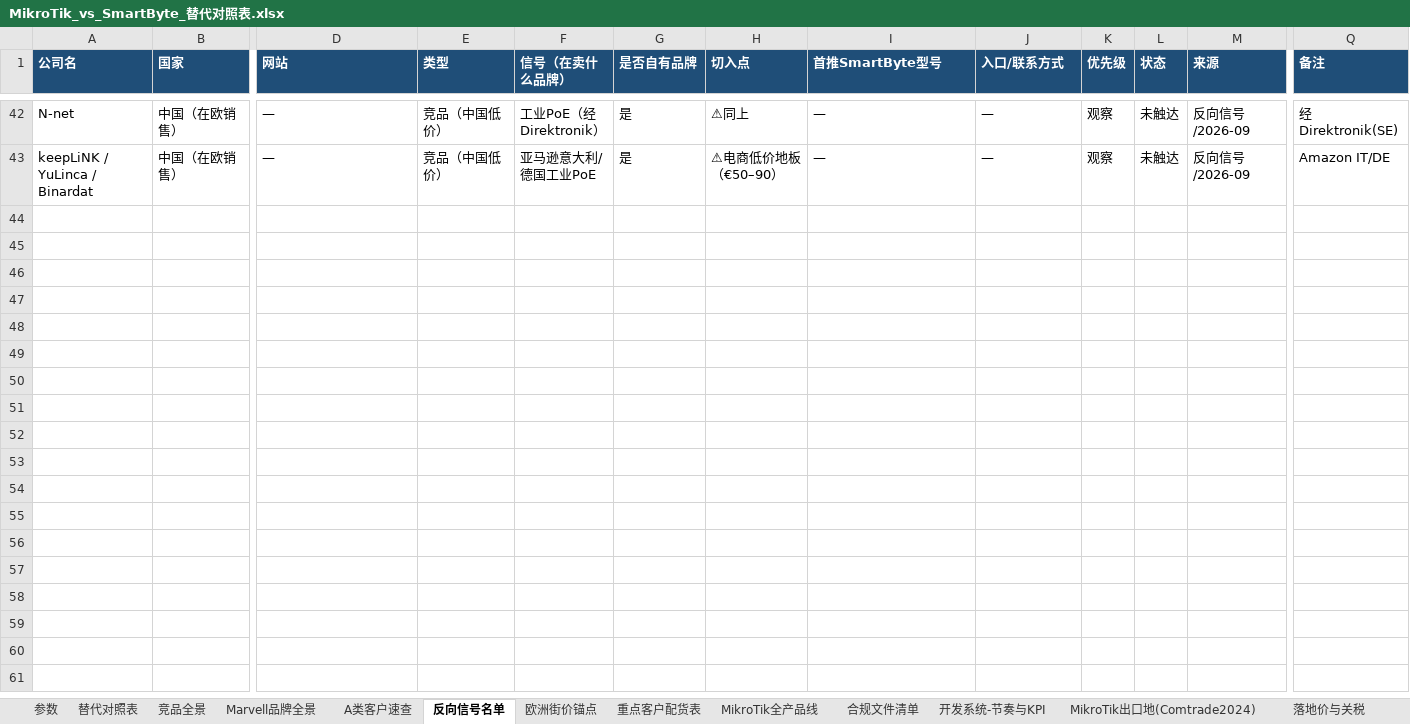
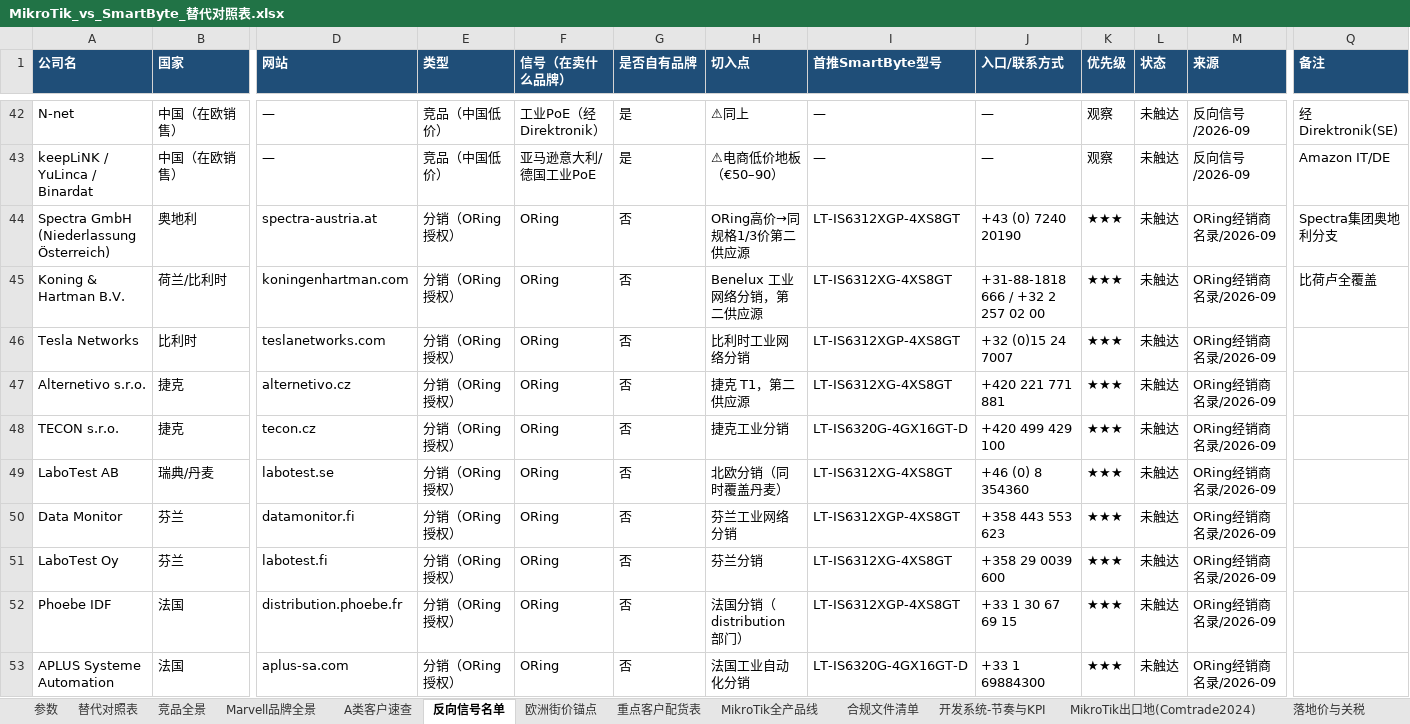
Before and after one commit to SimonSaga-202306/mikrotik-info, an Excel workbook: MikroTik_vs_SmartByte_替代对照表.xlsx, sheet 反向信号名单, drawn as a sheet; only a part is shown, gaps mark what is left out; values as stored, in another font and other column widths than the file's, no borders; rows hold the shown columns only; the diff covers the shown part only; the diff names each change by its address in the sheet, - before the commit and + after, or states it on an @@ line.

Commit message:
Add price rebuttal playbook and 28 new leads from ORing's European distributor locator
- 报价反击表_2026-09.md: four-step rebuttal framework, unit-cost tables
  (price per port, price per PoE watt, 5-year TCO) built from real street
  prices, per-model rebuttal cards (MikroTik CSS326/CRS326/CRS328, PLANET
  IGS-5225 series, Moxa EDS-405A/EDS-G308, ORing range, Teltonika TSW212,
  TP-Link Omada, Direktronik, StarTech, Zyxel), three near-price
  competitors, price-floor no-go zones, six pressure scenarios, anchoring
  moves, printable cheat sheet
- 28 new accounts with phone numbers from oringnet.com European distributor
  page (AT/BE/CZ/DK/FI/FR/DE/IE/IT/NL/NO/PL/PT/ES/RO/SE/CH/UA)
- 70 accounts total across 20 countries; CSV and workbook rebuilt
- Documented which brand locator pages work and which return 404/403

Co-authored-by: arena-agent <297053741+arena-agent@users.noreply.github.com>

```diff
--- a/MikroTik_vs_SmartByte_替代对照表.xlsx (sheet 反向信号名单)
+++ b/MikroTik_vs_SmartByte_替代对照表.xlsx (sheet 反向信号名单)
+row 44: Spectra GmbH (Niederlassung Österreich) | 奥地利 | spectra-austria.at | 分销（ORing 授权） | ORing | 否 | ORing高价→同规格1/3价第二供应源 | LT-IS6312XGP-4XS8GT | +43 (0) 7240 20190 | ★★★ | 未触达 | ORing经销商名录/2026-09 | Spectra集团奥地利分支
+row 45: Koning & Hartman B.V. | 荷兰/比利时 | koningenhartman.com | 分销（ORing 授权） | ORing | 否 | Benelux 工业网络分销，第二供应源 | LT-IS6312XG-4XS8GT | +31-88-1818 666 / +32 2 257 02 00 | ★★★ | 未触达 | ORing经销商名录/2026-09 | 比荷卢全覆盖
+row 46: Tesla Networks | 比利时 | teslanetworks.com | 分销（ORing 授权） | ORing | 否 | 比利时工业网络分销 | LT-IS6312XGP-4XS8GT | +32 (0)15 24 7007 | ★★★ | 未触达 | ORing经销商名录/2026-09
+row 47: Alternetivo s.r.o. | 捷克 | alternetivo.cz | 分销（ORing 授权） | ORing | 否 | 捷克 T1，第二供应源 | LT-IS6312XG-4XS8GT | +420 221 771 881 | ★★★ | 未触达 | ORing经销商名录/2026-09
+row 48: TECON s.r.o. | 捷克 | tecon.cz | 分销（ORing 授权） | ORing | 否 | 捷克工业分销 | LT-IS6320G-4GX16GT-D | +420 499 429 100 | ★★★ | 未触达 | ORing经销商名录/2026-09
+row 49: LaboTest AB | 瑞典/丹麦 | labotest.se | 分销（ORing 授权） | ORing | 否 | 北欧分销（同时覆盖丹麦） | LT-IS6312XG-4XS8GT | +46 (0) 8 354360 | ★★★ | 未触达 | ORing经销商名录/2026-09
+row 50: Data Monitor | 芬兰 | datamonitor.fi | 分销（ORing 授权） | ORing | 否 | 芬兰工业网络分销 | LT-IS6312XGP-4XS8GT | +358 443 553 623 | ★★★ | 未触达 | ORing经销商名录/2026-09
+row 51: LaboTest Oy | 芬兰 | labotest.fi | 分销（ORing 授权） | ORing | 否 | 芬兰分销 | LT-IS6312XG-4XS8GT | +358 29 0039 600 | ★★★ | 未触达 | ORing经销商名录/2026-09
+row 52: Phoebe IDF | 法国 | distribution.phoebe.fr | 分销（ORing 授权） | ORing | 否 | 法国分销（distribution 部门） | LT-IS6312XGP-4XS8GT | +33 1 30 67 69 15 | ★★★ | 未触达 | ORing经销商名录/2026-09
+row 53: APLUS Systeme Automation | 法国 | aplus-sa.com | 分销（ORing 授权） | ORing | 否 | 法国工业自动化分销 | LT-IS6320G-4GX16GT-D | +33 1 69884300 | ★★★ | 未触达 | ORing经销商名录/2026-09
```
Also changed, not shown: 18 added rows elsewhere in this sheet, 3 other files.
